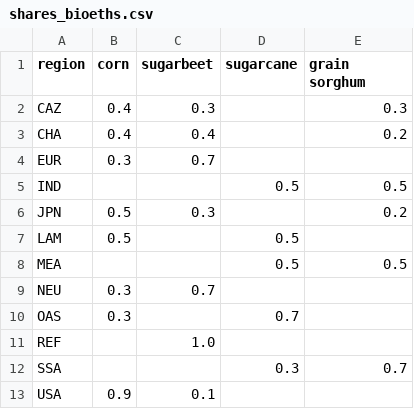
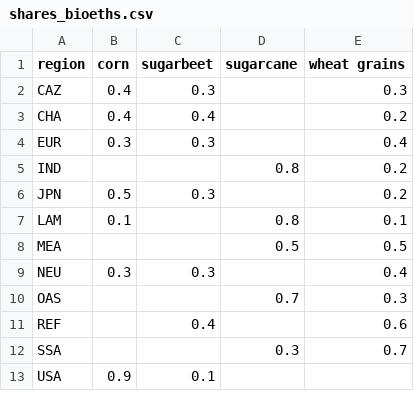
Before and after one commit to dbantje/internalizer, a CSV file: internalizer/data/shares_bioeths.csv, drawn as a sheet.

Commit message:
Revised bioeths shares.

```diff
--- a/internalizer/data/shares_bioeths.csv
+++ b/internalizer/data/shares_bioeths.csv
@@ -1,12 +1,12 @@
-region,corn,sugarbeet,sugarcane,grain sorghum
+region,corn,sugarbeet,sugarcane,wheat grains
 CAZ,0.4,0.3,,0.3
 CHA,0.4,0.4,,0.2
-EUR,0.3,0.7,,
-IND,,,0.5,0.5
+EUR,0.3,0.3,,0.4
+IND,,,0.8,0.2
 JPN,0.5,0.3,,0.2
-LAM,0.5,,0.5,
+LAM,0.1,,0.8,0.1
 MEA,,,0.5,0.5
-NEU,0.3,0.7,,
-OAS,0.3,,0.7,
-REF,,1.0,,
+NEU,0.3,0.3,,0.4
+OAS,,,0.7,0.3
+REF,,0.4,,0.6
 SSA,,,0.3,0.7
```
